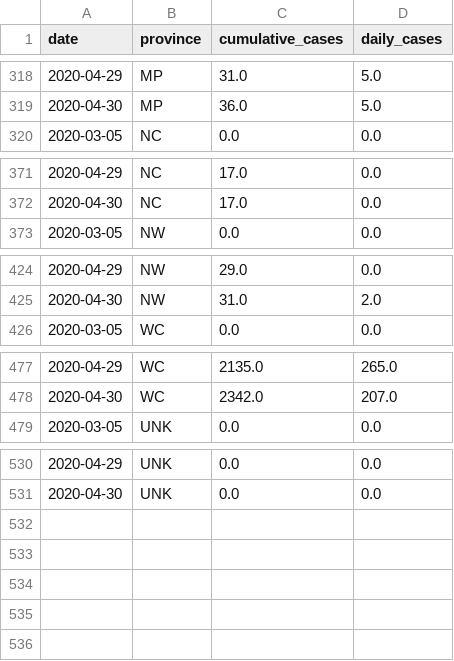
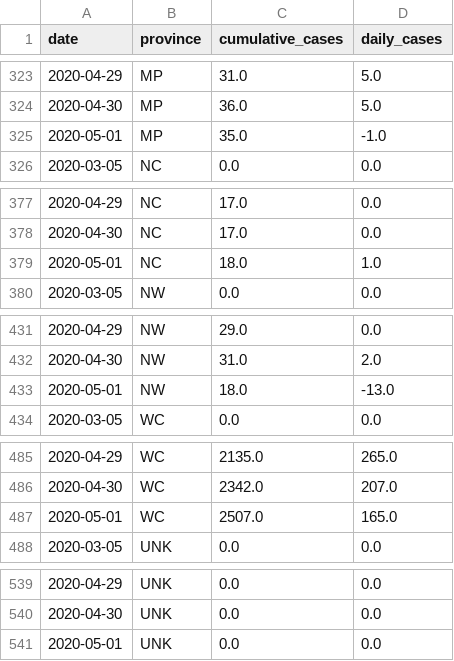
Before and after one commit to SimonRosen173/Covid19SAData, a CSV file: data/daily_cumulative_confirmed_prov.csv, drawn as a sheet; only a part is shown, gaps mark what is left out; the diff covers the shown part only.

```diff
--- a/data/daily_cumulative_confirmed_prov.csv
+++ b/data/daily_cumulative_confirmed_prov.csv
@@ -319,2 +324,3 @@ date,province,cumulative_cases,daily_cases
 2020-04-30,MP,36.0,5.0
+2020-05-01,MP,35.0,-1.0
 2020-03-05,NC,0.0,0.0
@@ -372,2 +378,3 @@ date,province,cumulative_cases,daily_cases
 2020-04-30,NC,17.0,0.0
+2020-05-01,NC,18.0,1.0
 2020-03-05,NW,0.0,0.0
@@ -425,2 +432,3 @@ date,province,cumulative_cases,daily_cases
 2020-04-30,NW,31.0,2.0
+2020-05-01,NW,18.0,-13.0
 2020-03-05,WC,0.0,0.0
@@ -478,2 +486,3 @@ date,province,cumulative_cases,daily_cases
 2020-04-30,WC,2342.0,207.0
+2020-05-01,WC,2507.0,165.0
 2020-03-05,UNK,0.0,0.0
@@ -531 +540,2 @@ date,province,cumulative_cases,daily_cases
 2020-04-30,UNK,0.0,0.0
+2020-05-01,UNK,0.0,0.0
```
Also changed, not shown: 5 added rows elsewhere in this file, data/cumulative_tests_confirmed.csv, data/daily_cum_deaths.csv, 29 other files.
